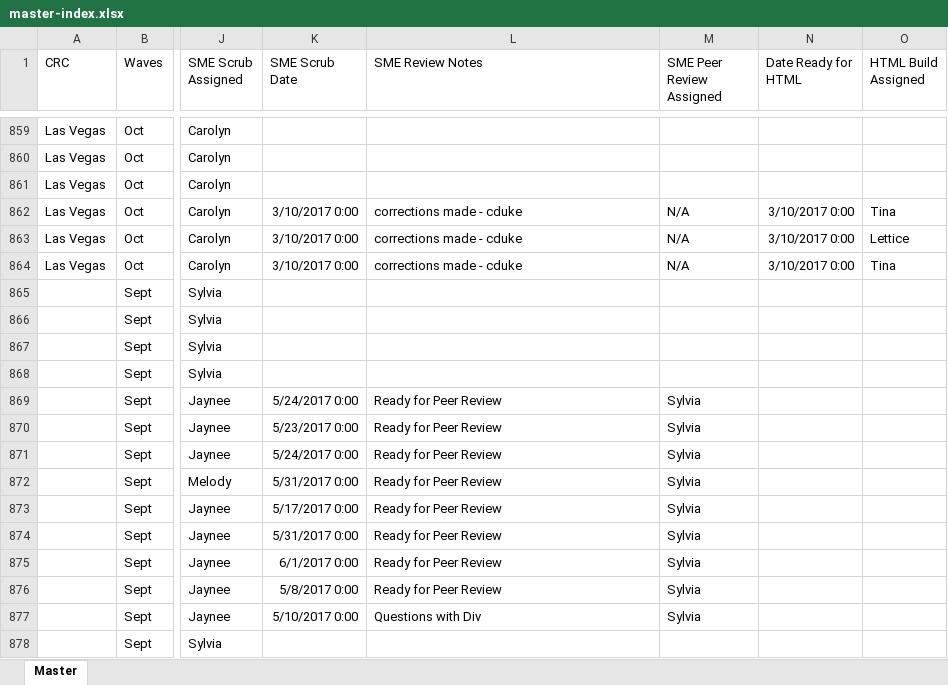
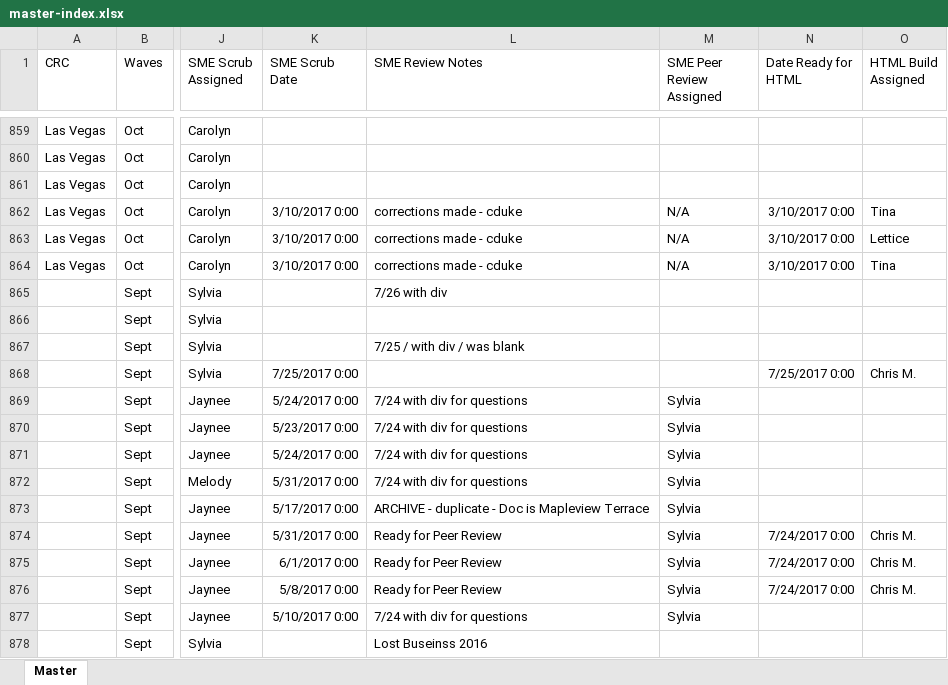
Before and after one commit to PrincessColumbia/RS_Scripts, an Excel workbook: Temp/master-index.xlsx, sheet Master, drawn as a sheet; only a part is shown, gaps mark what is left out; values as stored, in another font and other column widths than the file's, no borders; the diff covers the shown part only; the diff names each change by its address in the sheet, - before the commit and + after, or states it on an @@ line.

```diff
--- a/Temp/master-index.xlsx (sheet Master)
+++ b/Temp/master-index.xlsx (sheet Master)
-L865 (SME Review Notes): (empty)
+L865 (SME Review Notes): 7/26 with div
-L867 (SME Review Notes): (empty)
+L867 (SME Review Notes): 7/25 / with div / was blank
-K868 (SME Scrub Date): (empty)
+K868 (SME Scrub Date): 7/25/2017 0:00
-N868 (Date Ready for HTML): (empty)
+N868 (Date Ready for HTML): 7/25/2017 0:00
-O868 (HTML Build Assigned): (empty)
+O868 (HTML Build Assigned): Chris M.
-L869:L872 (SME Review Notes): Ready for Peer Review
+L869:L872 (SME Review Notes): 7/24 with div for questions
-L873 (SME Review Notes): Ready for Peer Review
+L873 (SME Review Notes): ARCHIVE - duplicate - Doc is Mapleview Terrace
-N874:N876 (Date Ready for HTML): (empty)
+N874:N876 (Date Ready for HTML): 7/24/2017 0:00
-O874:O876 (HTML Build Assigned): (empty)
+O874:O876 (HTML Build Assigned): Chris M.
-L877 (SME Review Notes): Questions with Div
+L877 (SME Review Notes): 7/24 with div for questions
-L878 (SME Review Notes): (empty)
+L878 (SME Review Notes): Lost Buseinss 2016
```
Also changed, not shown: 1 removed row and 169 edited cells elsewhere in this sheet, 8 other files.
